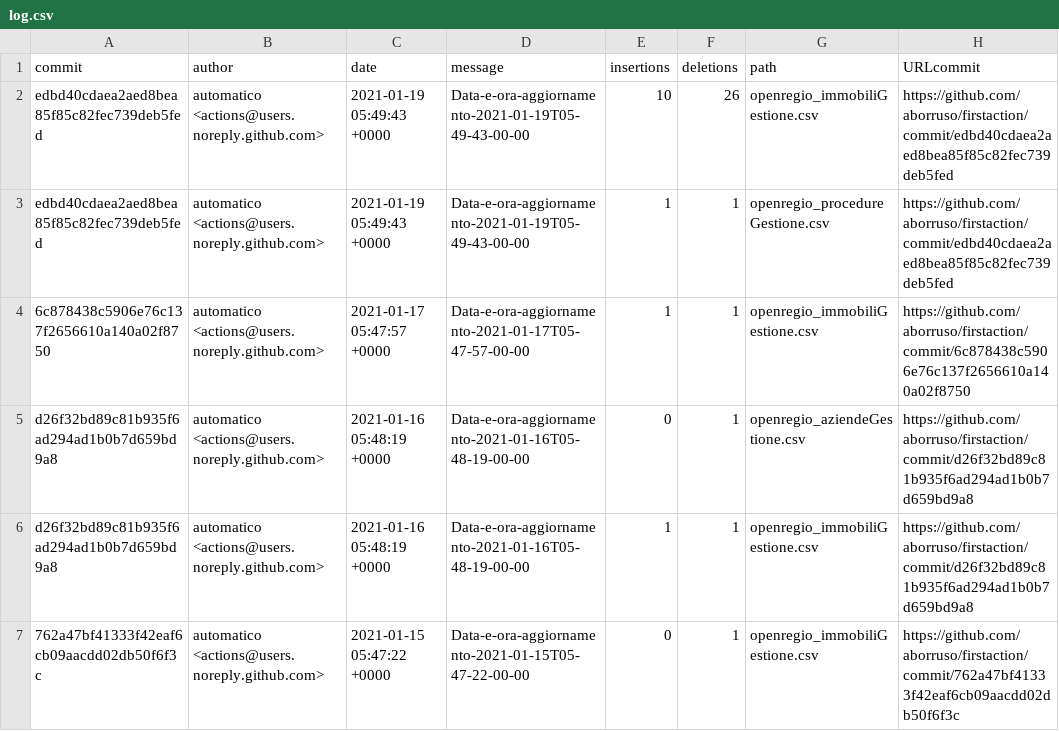
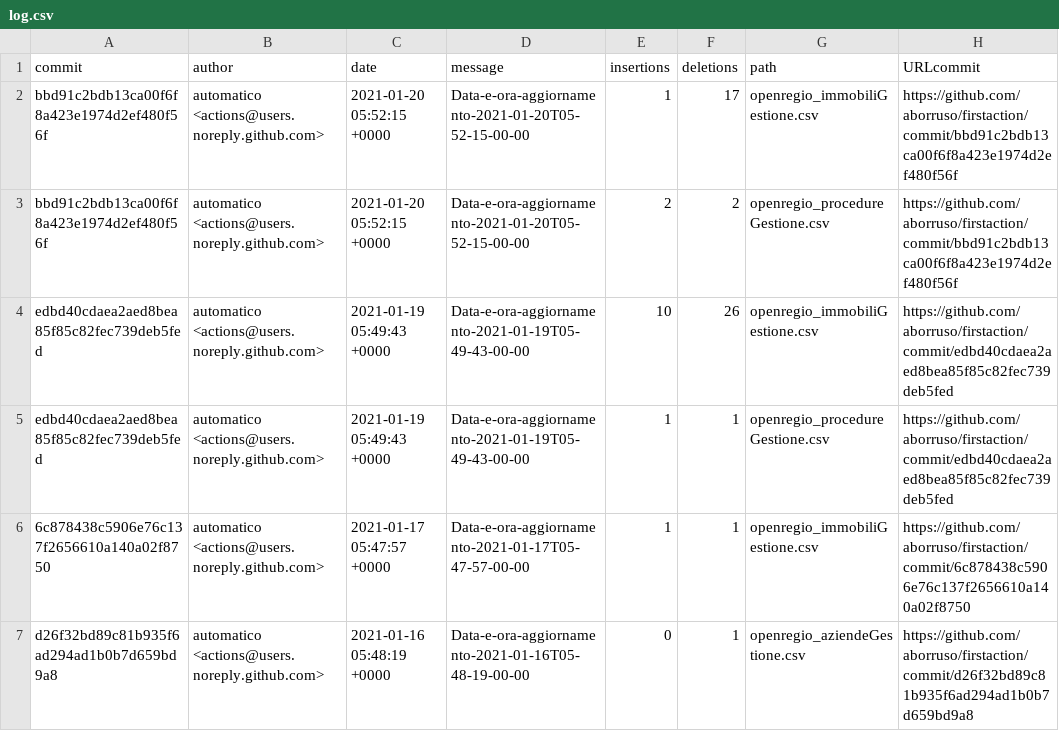
Before and after one commit to aborruso/firstaction, a CSV file: processing/log.csv, drawn as a sheet; only a part is shown; the shorter side is filled out with more unchanged rows; the diff names each change by its address in the sheet, - before the commit and + after, or states it on an @@ line.

```diff
--- a/processing/log.csv
+++ b/processing/log.csv
+row 2: bbd91c2bdb13ca00f6f8a423e1974d2ef480f56f | automatico <actions@users.noreply.github.com> | 2021-01-20 05:52:15 +0000 | Data-e-ora-aggiornamento-2021-01-20T05-52-15-00-00 | 1 | 17 | openregio_immobiliGestione.csv | https://github.com/aborruso/firstaction/commit/bbd91c2bdb13ca00f6f8a423e1974d2ef480f56f
+row 3: bbd91c2bdb13ca00f6f8a423e1974d2ef480f56f | automatico <actions@users.noreply.github.com> | 2021-01-20 05:52:15 +0000 | Data-e-ora-aggiornamento-2021-01-20T05-52-15-00-00 | 2 | 2 | openregio_procedureGestione.csv | https://github.com/aborruso/firstaction/commit/bbd91c2bdb13ca00f6f8a423e1974d2ef480f56f
```
Also changed, not shown: openregio_aziendeGestione.csv, openregio_procedureGestione.csv, 3 other files.
